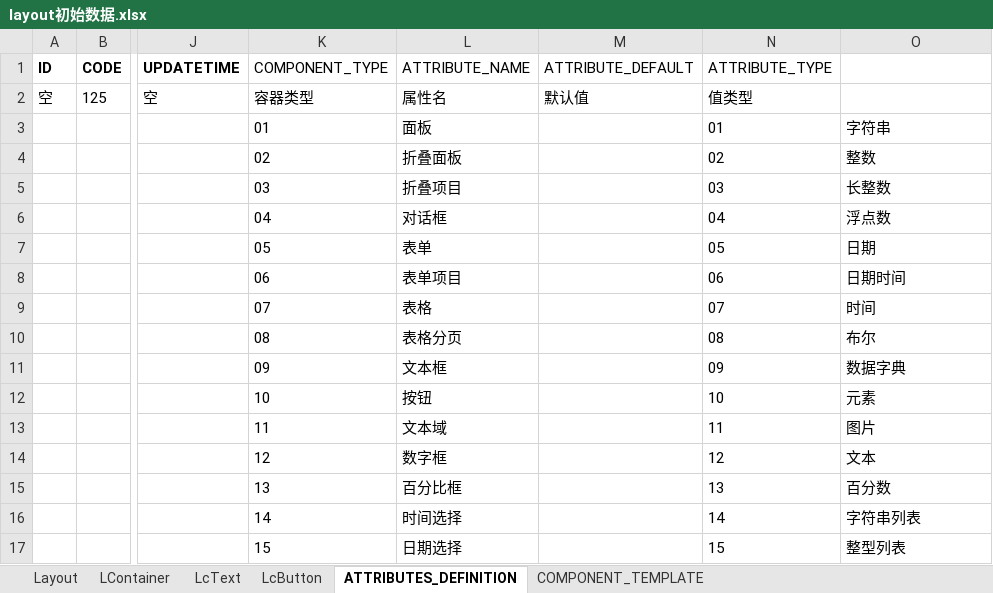
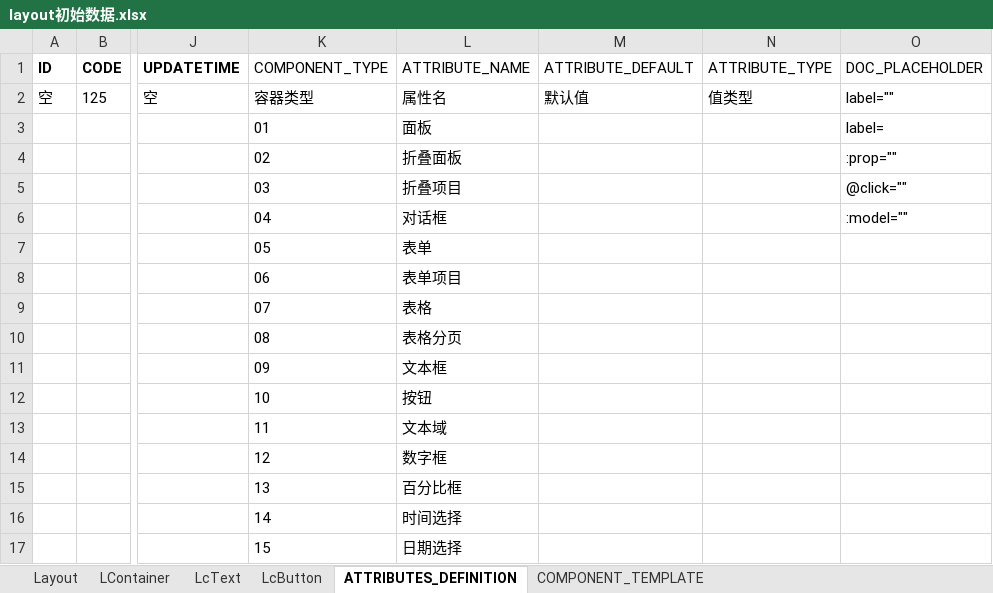
Before and after one commit to dbcdcw/home, an Excel workbook: layout初始数据.xlsx, sheet ATTRIBUTES_DEFINITION, drawn as a sheet; only a part is shown, gaps mark what is left out; values as stored, in another font and other column widths than the file's, no borders; the diff covers the shown part only; the diff names each change by its address in the sheet, - before the commit and + after, or states it on an @@ line.

```diff
--- a/layout初始数据.xlsx (sheet ATTRIBUTES_DEFINITION)
+++ b/layout初始数据.xlsx (sheet ATTRIBUTES_DEFINITION)
-O1: (empty)
+O1: DOC_PLACEHOLDER
-O2 (DOC_PLACEHOLDER): (empty)
+O2 (DOC_PLACEHOLDER): label=""
-N3 (ATTRIBUTE_TYPE): 01
+N3 (ATTRIBUTE_TYPE): (empty)
-O3 (DOC_PLACEHOLDER): 字符串
+O3 (DOC_PLACEHOLDER): label=
-N4 (ATTRIBUTE_TYPE): 02
+N4 (ATTRIBUTE_TYPE): (empty)
-O4 (DOC_PLACEHOLDER): 整数
+O4 (DOC_PLACEHOLDER): :prop=""
-N5 (ATTRIBUTE_TYPE): 03
+N5 (ATTRIBUTE_TYPE): (empty)
-O5 (DOC_PLACEHOLDER): 长整数
+O5 (DOC_PLACEHOLDER): @click=""
-N6 (ATTRIBUTE_TYPE): 04
+N6 (ATTRIBUTE_TYPE): (empty)
-O6 (DOC_PLACEHOLDER): 浮点数
+O6 (DOC_PLACEHOLDER): :model=""
-N7 (ATTRIBUTE_TYPE): 05
+N7 (ATTRIBUTE_TYPE): (empty)
-O7 (DOC_PLACEHOLDER): 日期
+O7 (DOC_PLACEHOLDER): (empty)
-N8 (ATTRIBUTE_TYPE): 06
+N8 (ATTRIBUTE_TYPE): (empty)
-O8 (DOC_PLACEHOLDER): 日期时间
+O8 (DOC_PLACEHOLDER): (empty)
-N9 (ATTRIBUTE_TYPE): 07
+N9 (ATTRIBUTE_TYPE): (empty)
-O9 (DOC_PLACEHOLDER): 时间
+O9 (DOC_PLACEHOLDER): (empty)
-N10 (ATTRIBUTE_TYPE): 08
+N10 (ATTRIBUTE_TYPE): (empty)
-O10 (DOC_PLACEHOLDER): 布尔
+O10 (DOC_PLACEHOLDER): (empty)
-N11 (ATTRIBUTE_TYPE): 09
+N11 (ATTRIBUTE_TYPE): (empty)
-O11 (DOC_PLACEHOLDER): 数据字典
+O11 (DOC_PLACEHOLDER): (empty)
-N12 (ATTRIBUTE_TYPE): 10
+N12 (ATTRIBUTE_TYPE): (empty)
-O12 (DOC_PLACEHOLDER): 元素
+O12 (DOC_PLACEHOLDER): (empty)
-N13 (ATTRIBUTE_TYPE): 11
+N13 (ATTRIBUTE_TYPE): (empty)
-O13 (DOC_PLACEHOLDER): 图片
+O13 (DOC_PLACEHOLDER): (empty)
-N14 (ATTRIBUTE_TYPE): 12
+N14 (ATTRIBUTE_TYPE): (empty)
-O14 (DOC_PLACEHOLDER): 文本
+O14 (DOC_PLACEHOLDER): (empty)
-N15 (ATTRIBUTE_TYPE): 13
+N15 (ATTRIBUTE_TYPE): (empty)
-O15 (DOC_PLACEHOLDER): 百分数
+O15 (DOC_PLACEHOLDER): (empty)
-N16 (ATTRIBUTE_TYPE): 14
+N16 (ATTRIBUTE_TYPE): (empty)
-O16 (DOC_PLACEHOLDER): 字符串列表
+O16 (DOC_PLACEHOLDER): (empty)
-N17 (ATTRIBUTE_TYPE): 15
+N17 (ATTRIBUTE_TYPE): (empty)
-O17 (DOC_PLACEHOLDER): 整型列表
+O17 (DOC_PLACEHOLDER): (empty)
```
Also changed, not shown: 13 added rows and 12 edited cells elsewhere in this sheet, sheet COMPONENT_TEMPLATE.
